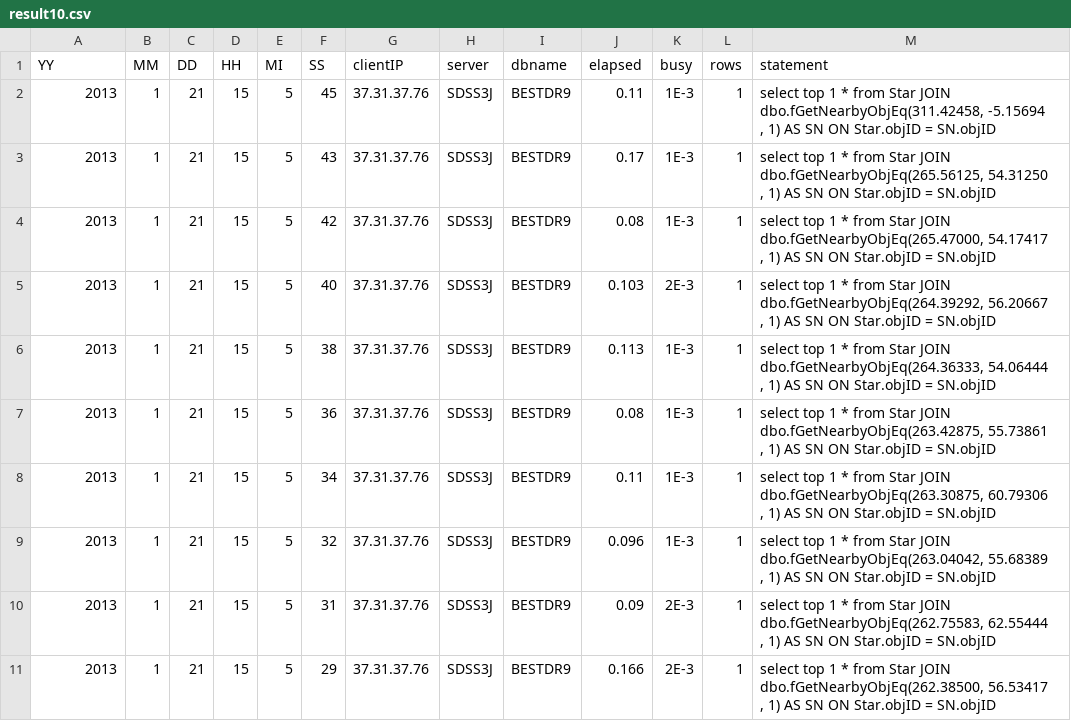
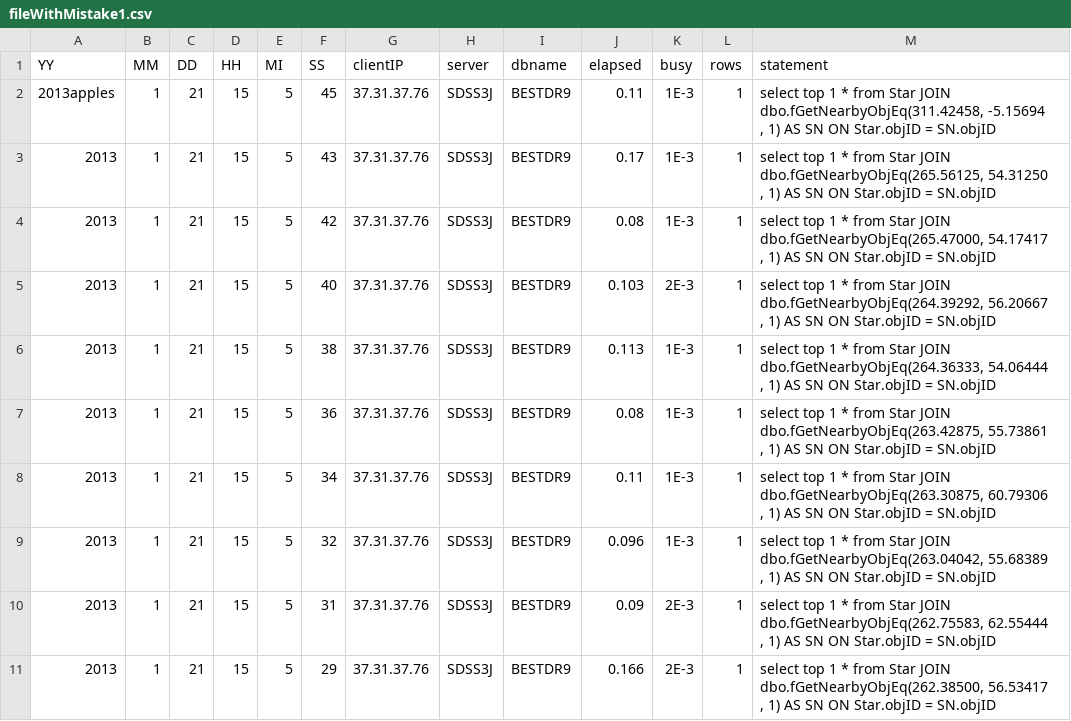
Before and after one commit to Gruppe14/KIT-PSE, a CSV file: example/fileWithMistake1.csv (was example/result10.csv), drawn as a sheet.

```diff
--- a/example/result10.csv
+++ b/example/fileWithMistake1.csv
@@ -1,4 +1,4 @@
 YY,MM,DD,HH,MI,SS,clientIP,server,dbname,elapsed,busy,rows,statement
-2013,1,21,15,5,45,37.31.37.76,SDSS3J,BESTDR9,0.11,1E-3,1,"select top 1 * from Star JOIN dbo.fGetNearbyObjEq(311.42458, -5.15694
-, 1) AS SN ON Star.objID = SN.objID  "
+2013apples,1,21,15,5,45,37.31.37.76,SDSS3J,BESTDR9,0.11,1E-3,1,"select top 1 * from Star JOIN dbo.fGetNearbyObjEq(311.42458, -5.15694
+, 1) AS SN ON Star.objID = SN.objID  "
 2013,1,21,15,5,43,37.31.37.76,SDSS3J,BESTDR9,0.17,1E-3,1,"select top 1 * from Star JOIN dbo.fGetNearbyObjEq(265.56125, 54.31250
```
Also changed, not shown: 12 other files.
